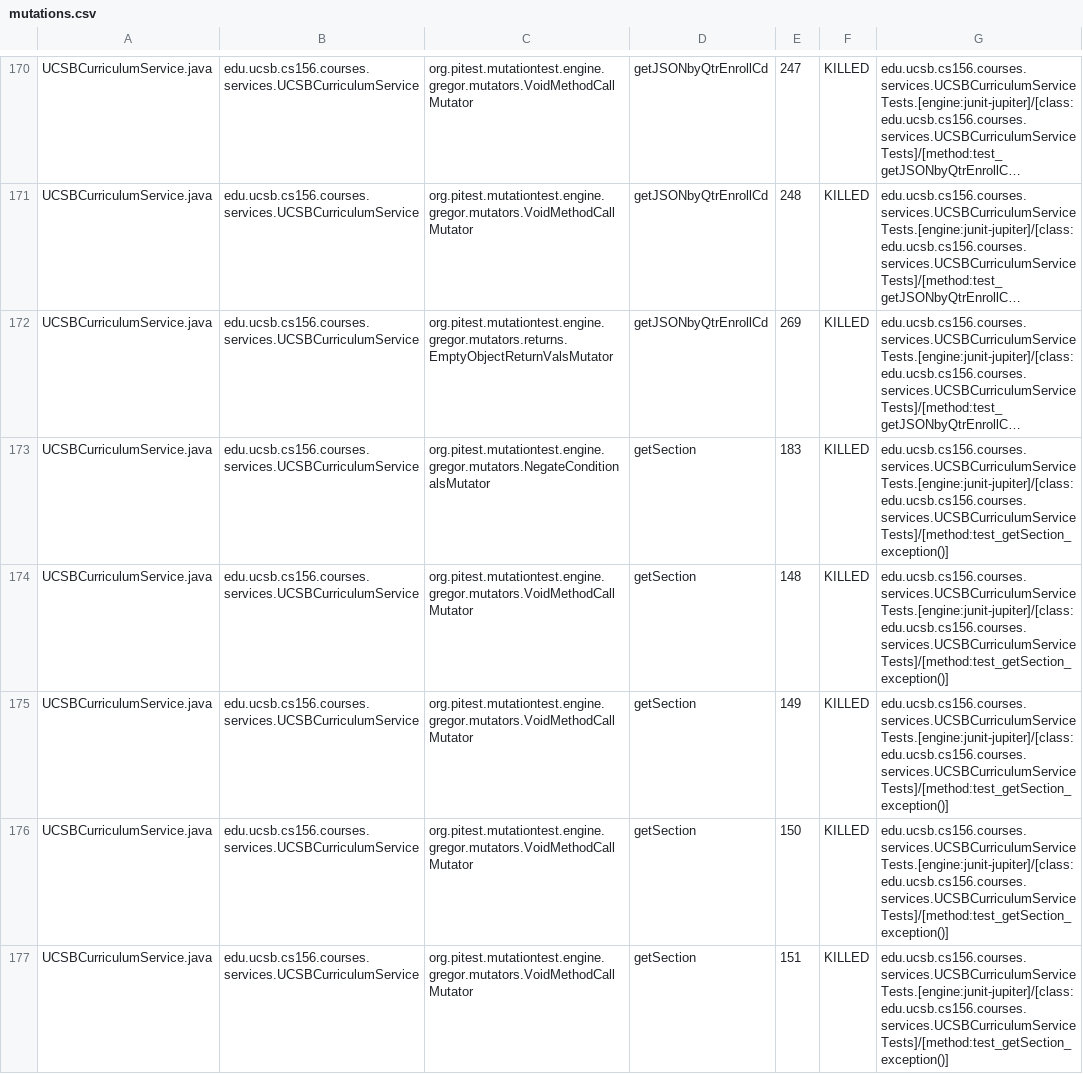
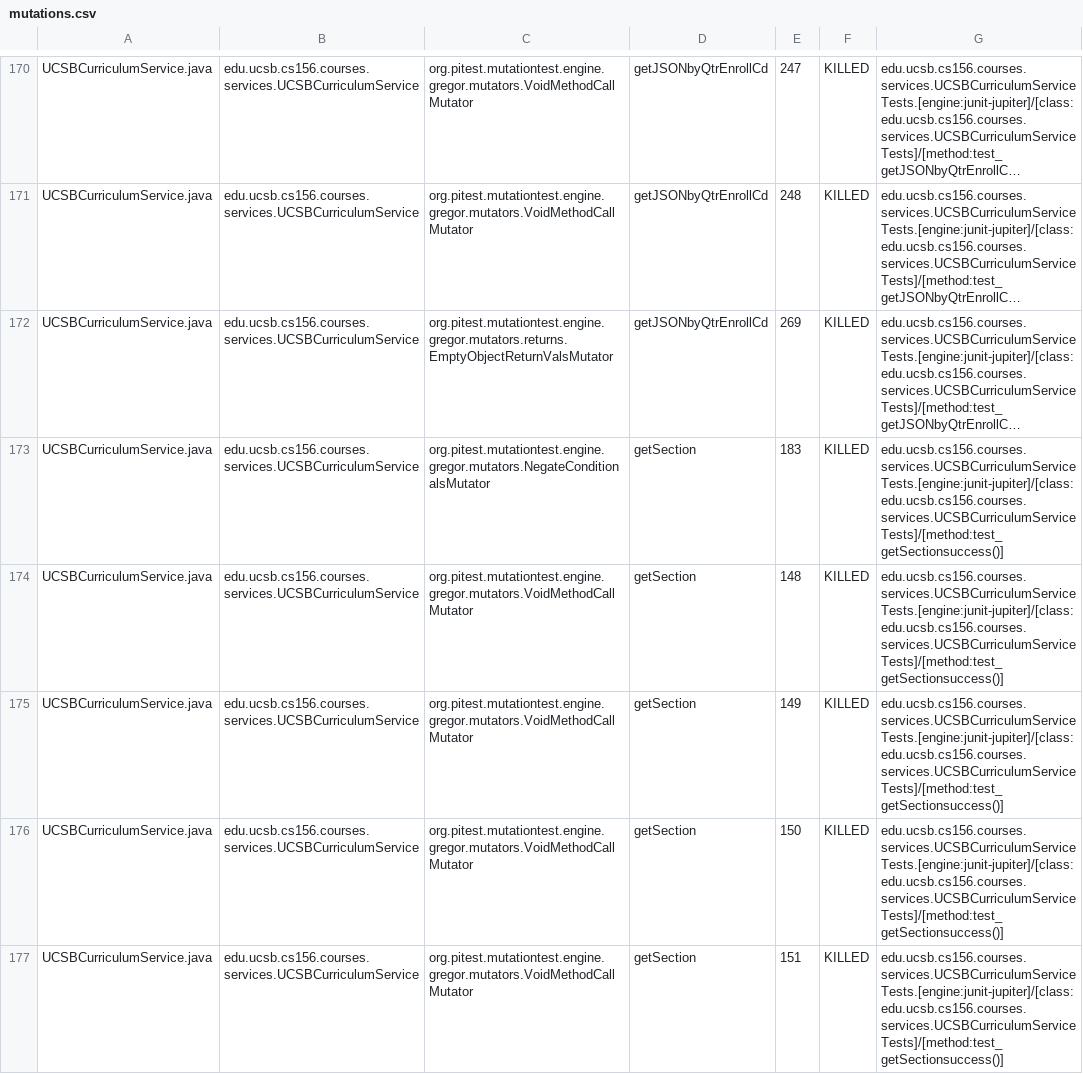
Before and after one commit to ucsb-cs156-f23/proj-courses-f23-7pm-2, a CSV file: prs/25/pitest/mutations.csv, drawn as a sheet; only a part is shown, gaps mark what is left out; long unchanged cells end in …; the diff covers the shown part only; the diff names each change by its address in the sheet, - before the commit and + after, or states it on an @@ line.

Commit message:
Deploying to gh-pages from @ ucsb-cs156-f23/proj-courses-f23-7pm-2@91f8139ad7a1bf30c19eac18e80a96e2cb7899af 🚀

```diff
--- a/prs/25/pitest/mutations.csv
+++ b/prs/25/pitest/mutations.csv
-G173:G177: edu.ucsb.cs156.courses.services.UCSBCurriculumServiceTests.[engine:junit-jupiter]/[class:edu.ucsb.cs156.courses.services.UCSBCurriculumServiceTests]/[method:test_getSection_exception()]
+G173:G177: edu.ucsb.cs156.courses.services.UCSBCurriculumServiceTests.[engine:junit-jupiter]/[class:edu.ucsb.cs156.courses.services.UCSBCurriculumServiceTests]/[method:test_getSectionsuccess()]
```
Also changed, not shown: 66 edited cells elsewhere in this file, 39 other files.
